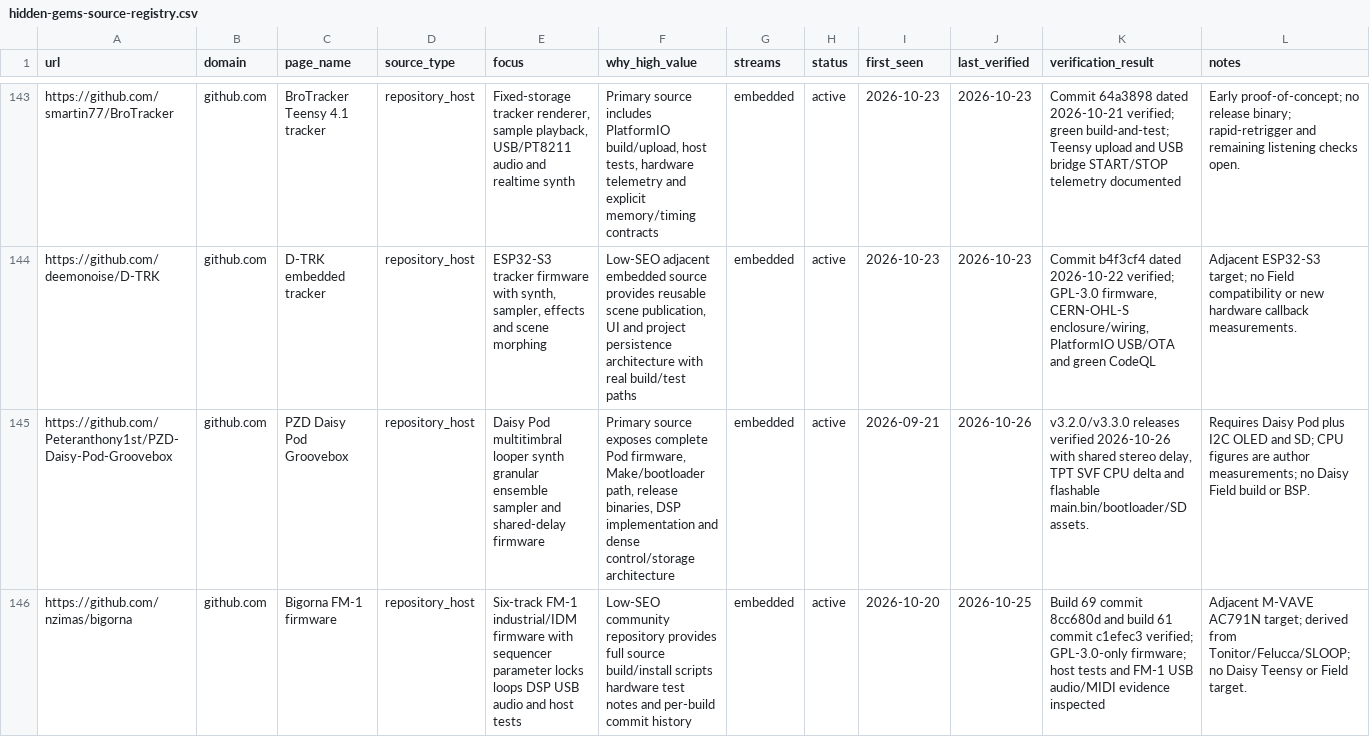
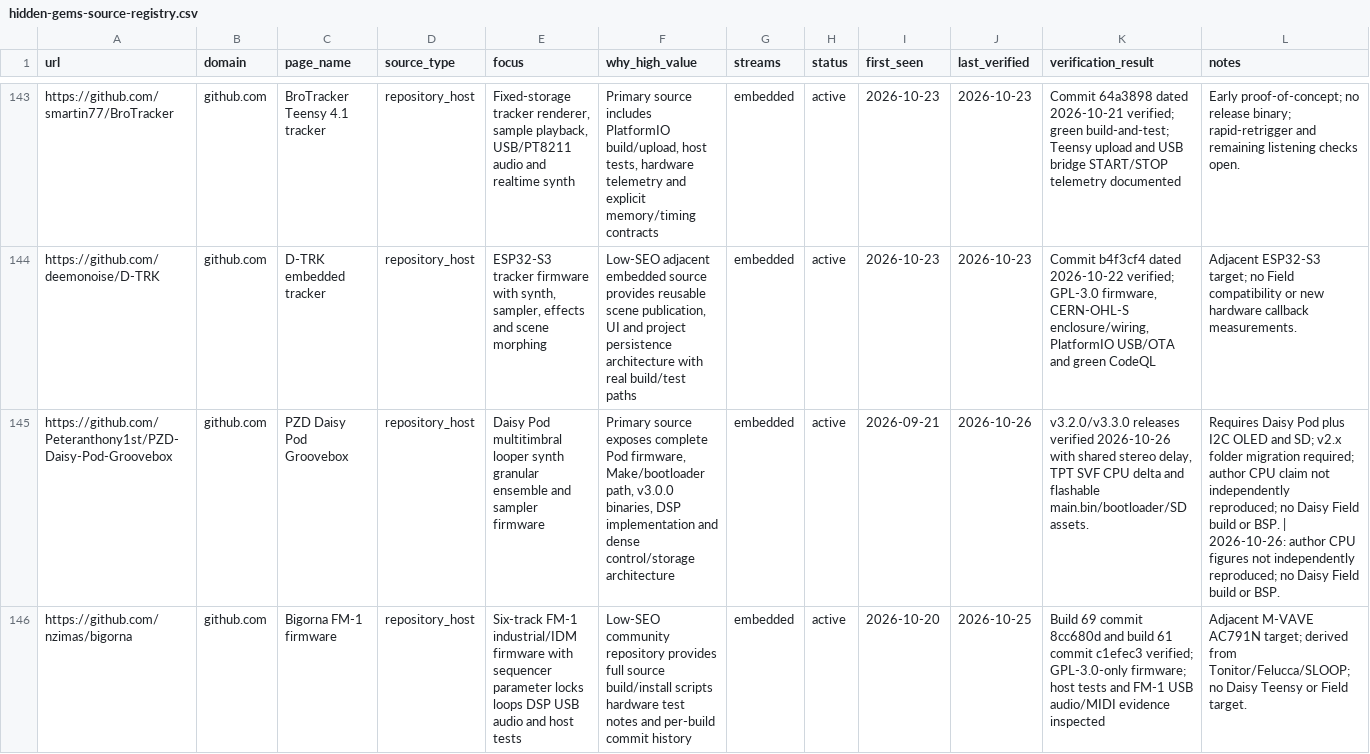
Before and after one commit to Denys/embedded-audio-mine, a CSV file: data/hidden-gems-source-registry.csv, drawn as a sheet; only a part is shown, gaps mark what is left out; the diff covers the shown part only; the diff names each change by its address in the sheet, - before the commit and + after, or states it on an @@ line.

```diff
--- a/data/hidden-gems-source-registry.csv
+++ b/data/hidden-gems-source-registry.csv
-E145 (focus): …granular ensemble sampler and shared-delay firmware
+E145 (focus): …granular ensemble and sampler firmware
-F145 (why_high_value): …Make/bootloader path, release binaries, DSP…
+F145 (why_high_value): …Make/bootloader path, v3.0.0 binaries, DSP…
-L145 (notes): …and SD; CPU figures are author measurements; no Daisy…
+L145 (notes): …and SD; v2.x folder migration required; author CPU claim not independently reproduced; no Daisy Field build or BSP. | 2026-10-26: author CPU figures not independently reproduced; no Daisy…
```
Also changed, not shown: 5 edited cells elsewhere in this file.
